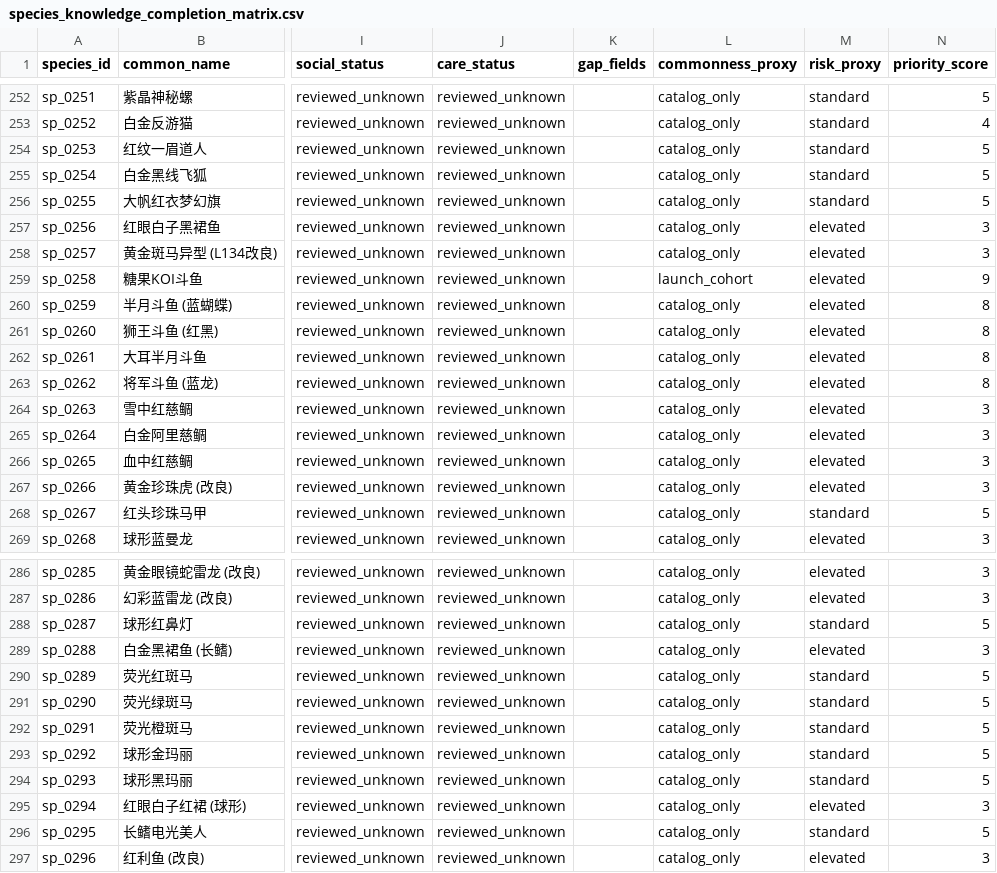
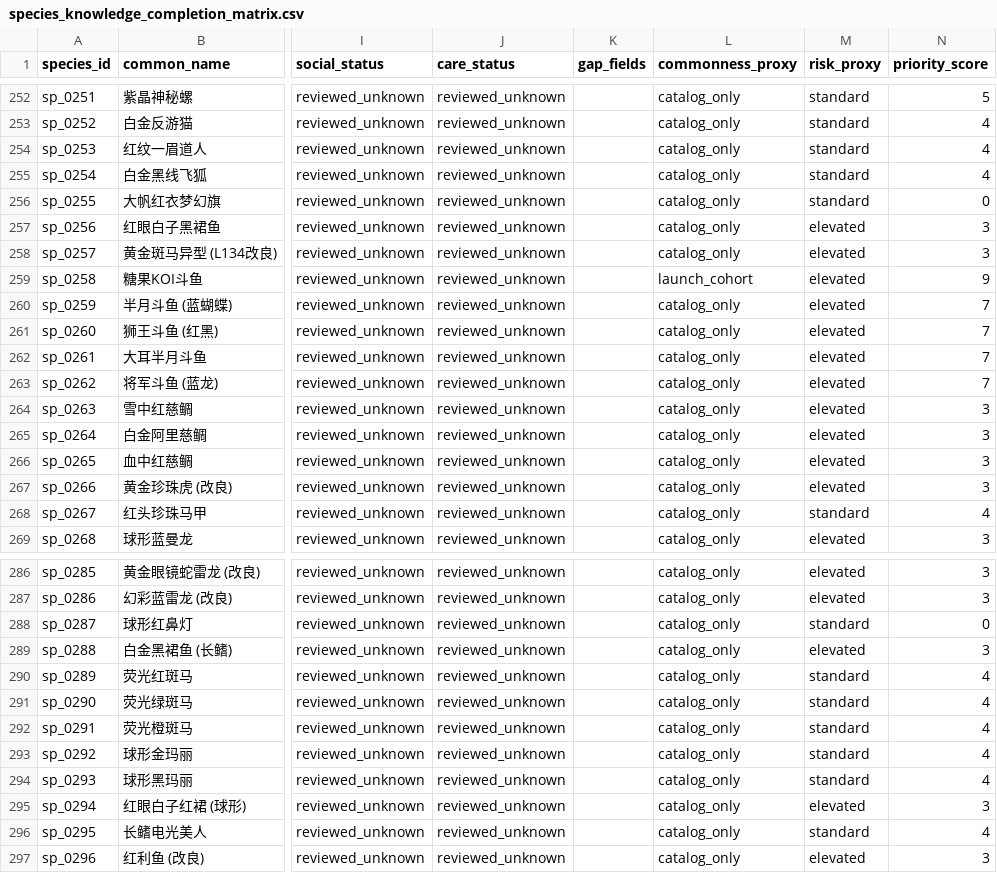
Before and after one commit to chusday97/aquaguide-tank-guide, a CSV file: docs/species_knowledge_completion_matrix.csv, drawn as a sheet; only a part is shown, gaps mark what is left out; the diff covers the shown part only; the diff names each change by its address in the sheet, - before the commit and + after, or states it on an @@ line.

```diff
--- a/docs/species_knowledge_completion_matrix.csv
+++ b/docs/species_knowledge_completion_matrix.csv
-N254:N255 (priority_score): 5
+N254:N255 (priority_score): 4
-N256 (priority_score): 5
+N256 (priority_score): 0
-N260:N263 (priority_score): 8
+N260:N263 (priority_score): 7
-N268 (priority_score): 5
+N268 (priority_score): 4
-N288 (priority_score): 5
+N288 (priority_score): 0
-N290:N294 (priority_score): 5
+N290:N294 (priority_score): 4
-N296 (priority_score): 5
+N296 (priority_score): 4
```
Also changed, not shown: 9 edited cells elsewhere in this file, 22 other files.
